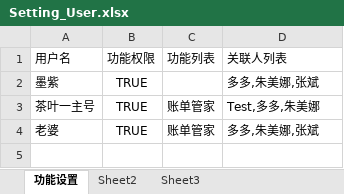
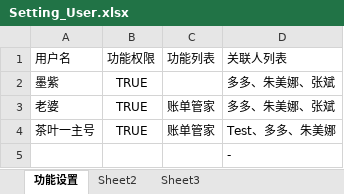
Before and after one commit to zixingcheng/zxcProj, an Excel workbook: src/Zxc.Python/zxcPy.Robot/Setting/Setting_User.xlsx, sheet 功能设置, drawn as a sheet; values as stored, in another font and other column widths than the file's, no borders; removed rows and columns are numbered as before the commit, all else as after; the diff names each change by its address in the sheet, - before the commit and + after, or states it on an @@ line.

```diff
--- a/src/Zxc.Python/zxcPy.Robot/Setting/Setting_User.xlsx (sheet 功能设置)
+++ b/src/Zxc.Python/zxcPy.Robot/Setting/Setting_User.xlsx (sheet 功能设置)
-D2 (关联人列表): 多多,朱美娜,张斌
+D2 (关联人列表): 多多、朱美娜、张斌
+row 3: 老婆 | TRUE | 账单管家 | 多多、朱美娜、张斌
-D4 (关联人列表): Test,多多,朱美娜
+D4 (关联人列表): Test、多多、朱美娜
-row 4: 老婆 | TRUE | 账单管家 | 多多,朱美娜,张斌
+row 5:  |  |  | -
```
Also changed, not shown: src/Zxc.Python/zxcPy.Robot/Setting/Setting.xlsx, 8 other files.
